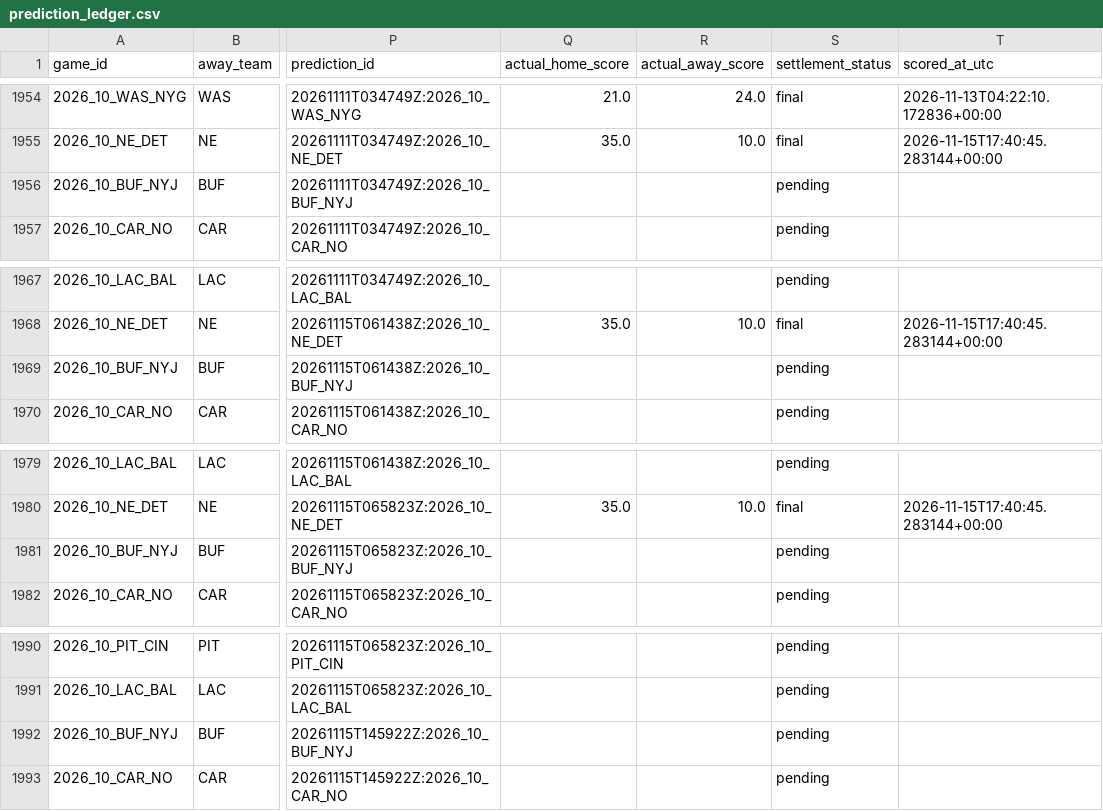
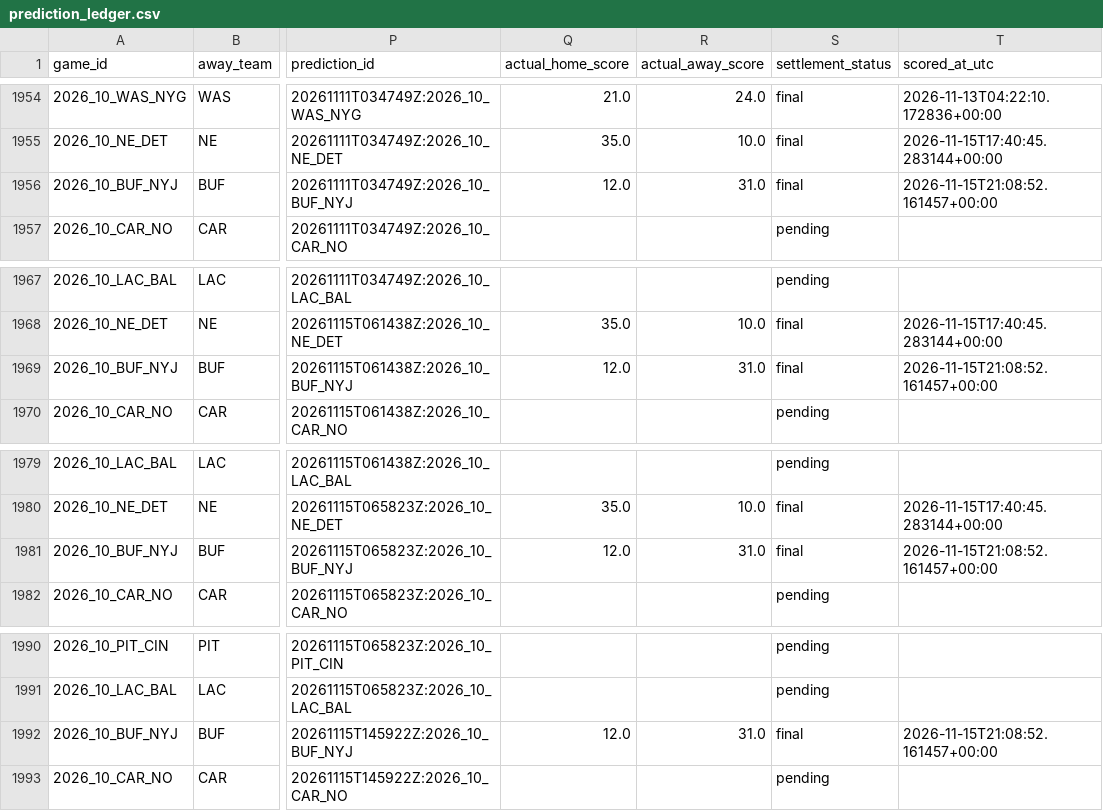
Before and after one commit to bp111301/bp-sports, a CSV file: data/ledger/prediction_ledger.csv, drawn as a sheet; only a part is shown, gaps mark what is left out; the diff names each change by its address in the sheet, - before the commit and + after, or states it on an @@ line.

```diff
--- a/data/ledger/prediction_ledger.csv
+++ b/data/ledger/prediction_ledger.csv
-Q1956 (actual_home_score): (empty)
+Q1956 (actual_home_score): 12.0
-R1956 (actual_away_score): (empty)
+R1956 (actual_away_score): 31.0
-S1956 (settlement_status): pending
+S1956 (settlement_status): final
-T1956 (scored_at_utc): (empty)
+T1956 (scored_at_utc): 2026-11-15T21:08:52.161457+00:00
-Q1969 (actual_home_score): (empty)
+Q1969 (actual_home_score): 12.0
-R1969 (actual_away_score): (empty)
+R1969 (actual_away_score): 31.0
-S1969 (settlement_status): pending
+S1969 (settlement_status): final
-T1969 (scored_at_utc): (empty)
+T1969 (scored_at_utc): 2026-11-15T21:08:52.161457+00:00
-Q1981 (actual_home_score): (empty)
+Q1981 (actual_home_score): 12.0
-R1981 (actual_away_score): (empty)
+R1981 (actual_away_score): 31.0
-S1981 (settlement_status): pending
+S1981 (settlement_status): final
-T1981 (scored_at_utc): (empty)
+T1981 (scored_at_utc): 2026-11-15T21:08:52.161457+00:00
-Q1992 (actual_home_score): (empty)
+Q1992 (actual_home_score): 12.0
-R1992 (actual_away_score): (empty)
+R1992 (actual_away_score): 31.0
-S1992 (settlement_status): pending
+S1992 (settlement_status): final
-T1992 (scored_at_utc): (empty)
+T1992 (scored_at_utc): 2026-11-15T21:08:52.161457+00:00
```
Also changed, not shown: 2 other files.
